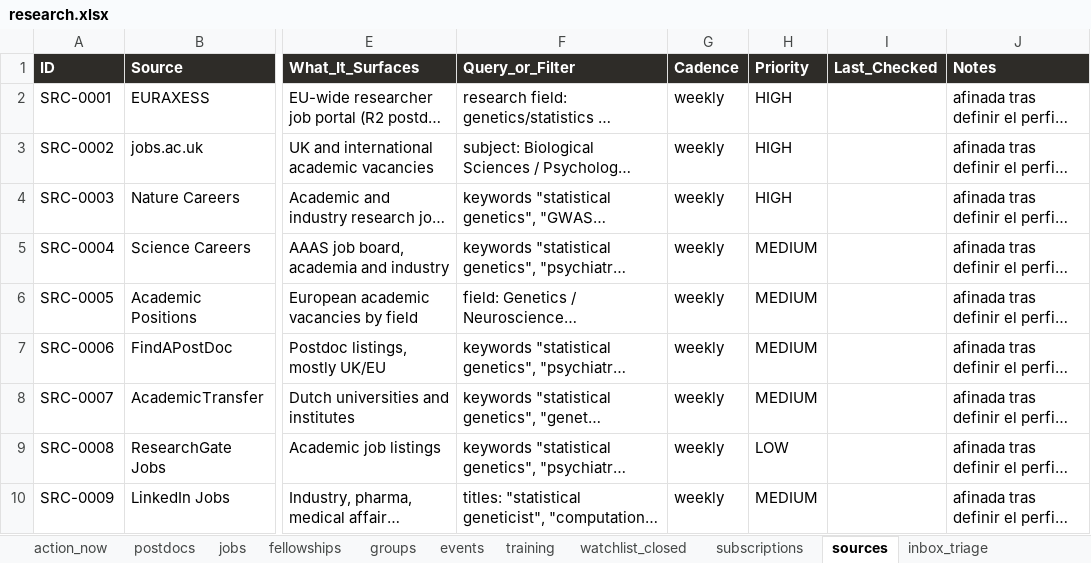
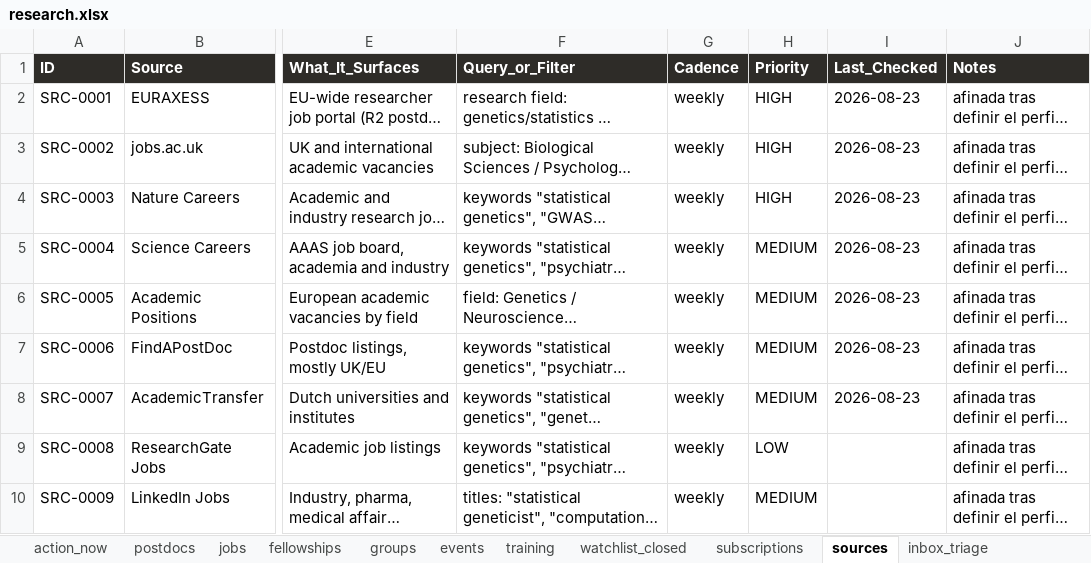
Before and after one commit to douglitas/scheduled-search-strategies, an Excel workbook: docs/research.xlsx, sheet sources, drawn as a sheet; only a part is shown, gaps mark what is left out; long unchanged cells end in …; values as stored, in another font and other column widths than the file's, no borders; the diff covers the shown part only; the diff names each change by its address in the sheet, - before the commit and + after, or states it on an @@ line.

```diff
--- a/docs/research.xlsx (sheet sources)
+++ b/docs/research.xlsx (sheet sources)
-I2:I8 (Last_Checked): (empty)
+I2:I8 (Last_Checked): 2026-08-23
```
Also changed, not shown: 26 added rows and 2 edited cells elsewhere in this sheet, sheet postdocs, sheet changelog, sheet jobs, sheet subscriptions, sheet inbox_triage, 1 other file.
